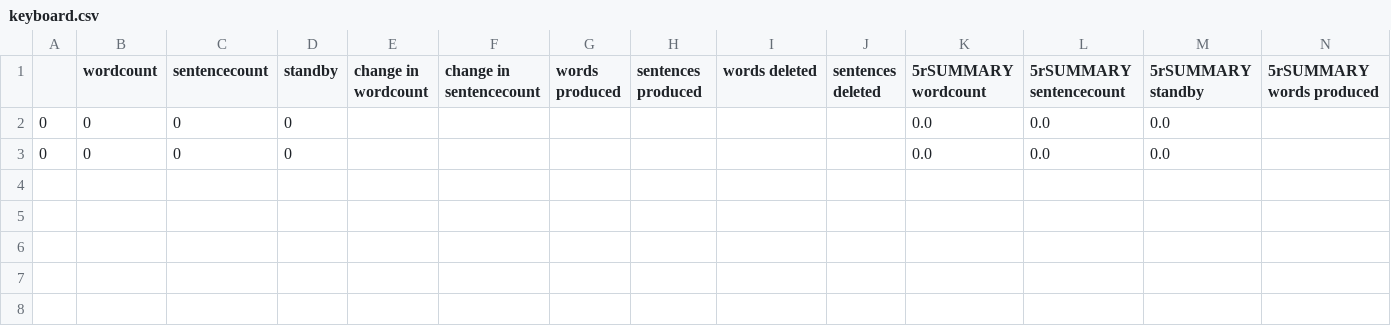
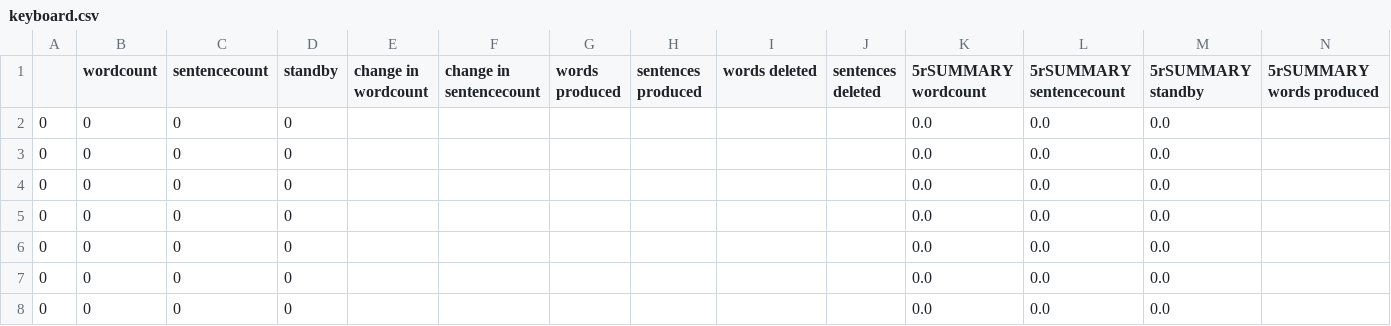
Before and after one commit to Princeton-Neurotech/Cruise, a CSV file: keyboard.csv, drawn as a sheet; only a part is shown; rows hold the shown columns only; the diff names each change by its address in the sheet, - before the commit and + after, or states it on an @@ line.

Commit message:
functional multiprocessing for keyboard, ml, web interface - need work on brain data

```diff
--- a/keyboard.csv
+++ b/keyboard.csv
+row 4: 0 | 0 | 0 | 0 |  |  |  |  |  |  | 0.0 | 0.0 | 0.0
+row 5: 0 | 0 | 0 | 0 |  |  |  |  |  |  | 0.0 | 0.0 | 0.0
+row 6: 0 | 0 | 0 | 0 |  |  |  |  |  |  | 0.0 | 0.0 | 0.0
+row 7: 0 | 0 | 0 | 0 |  |  |  |  |  |  | 0.0 | 0.0 | 0.0
+row 8: 0 | 0 | 0 | 0 |  |  |  |  |  |  | 0.0 | 0.0 | 0.0
```
Also changed, not shown: 15 other files.
